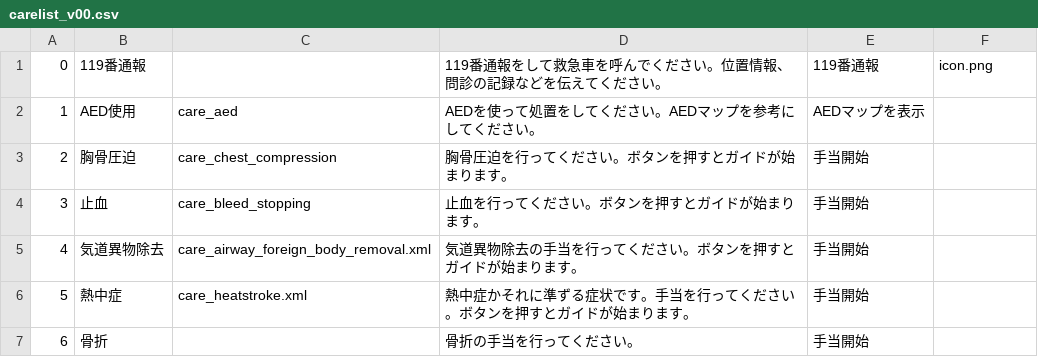
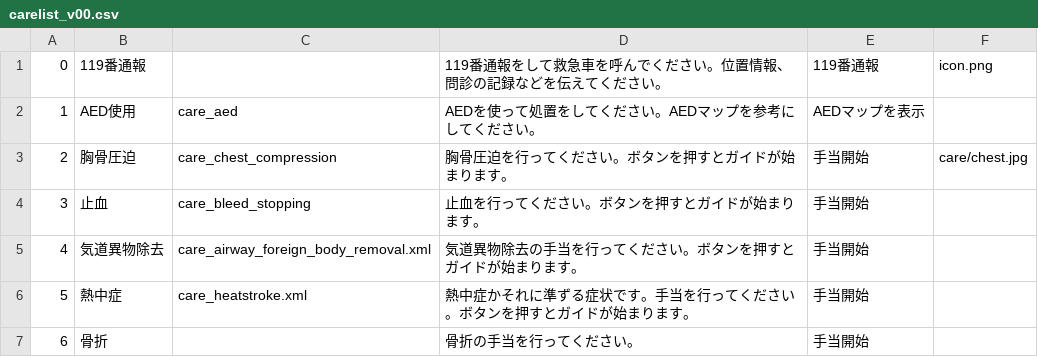
Before and after one commit to 23sakura/Q-A, a CSV file: app/src/main/assets/care/carelist_v00.csv, drawn as a sheet; the diff names each change by its address in the sheet, - before the commit and + after, or states it on an @@ line.

Commit message:
update chest compression care

```diff
--- a/app/src/main/assets/care/carelist_v00.csv
+++ b/app/src/main/assets/care/carelist_v00.csv
-F3: (empty)
+F3: care/chest.jpg
```
Also changed, not shown: 2 other files.
